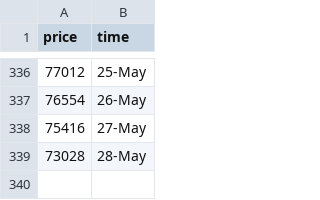
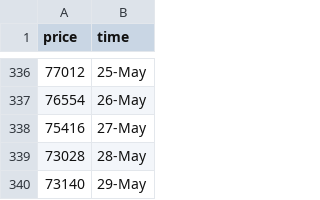
Before and after one commit to ZiaPrince2691/Crypto-price-tracker, a CSV file: crypto_prices.csv, drawn as a sheet; only a part is shown, gaps mark what is left out.

```diff
--- a/crypto_prices.csv
+++ b/crypto_prices.csv
@@ -339 +339,2 @@ price,time
 73028,28-May
+73140,29-May
```
